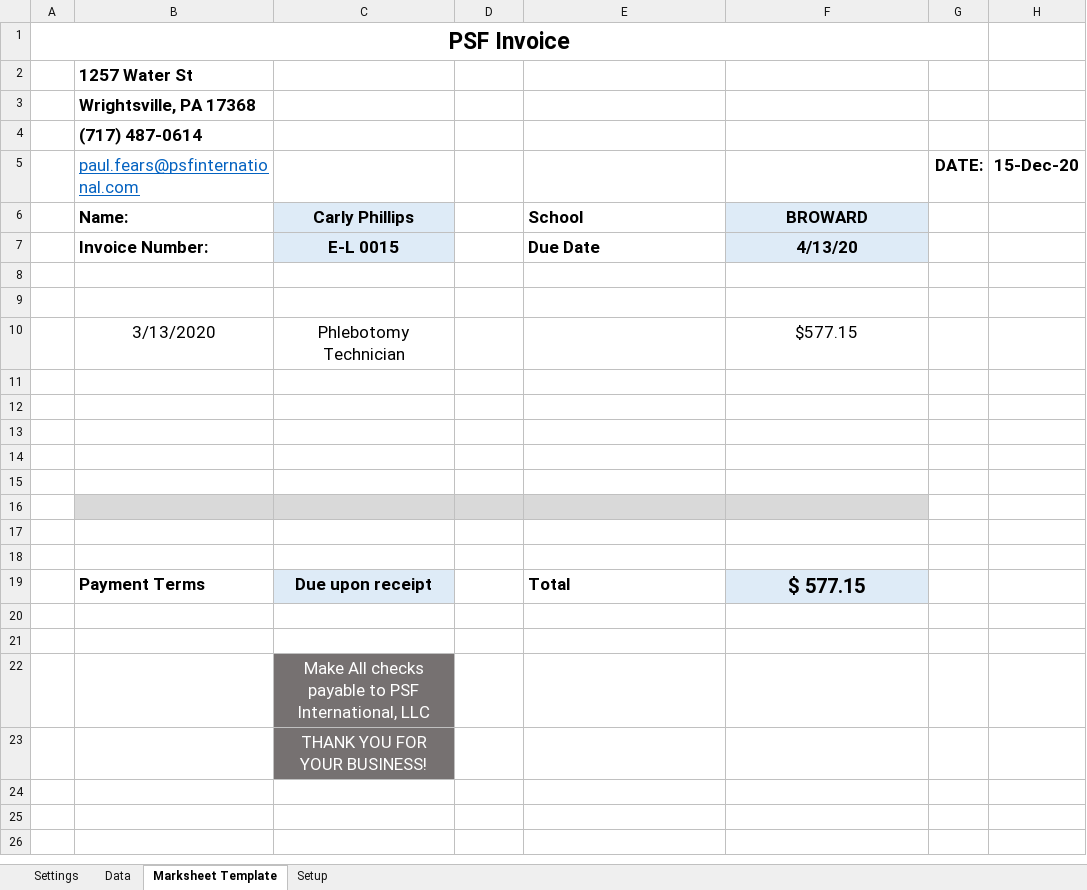
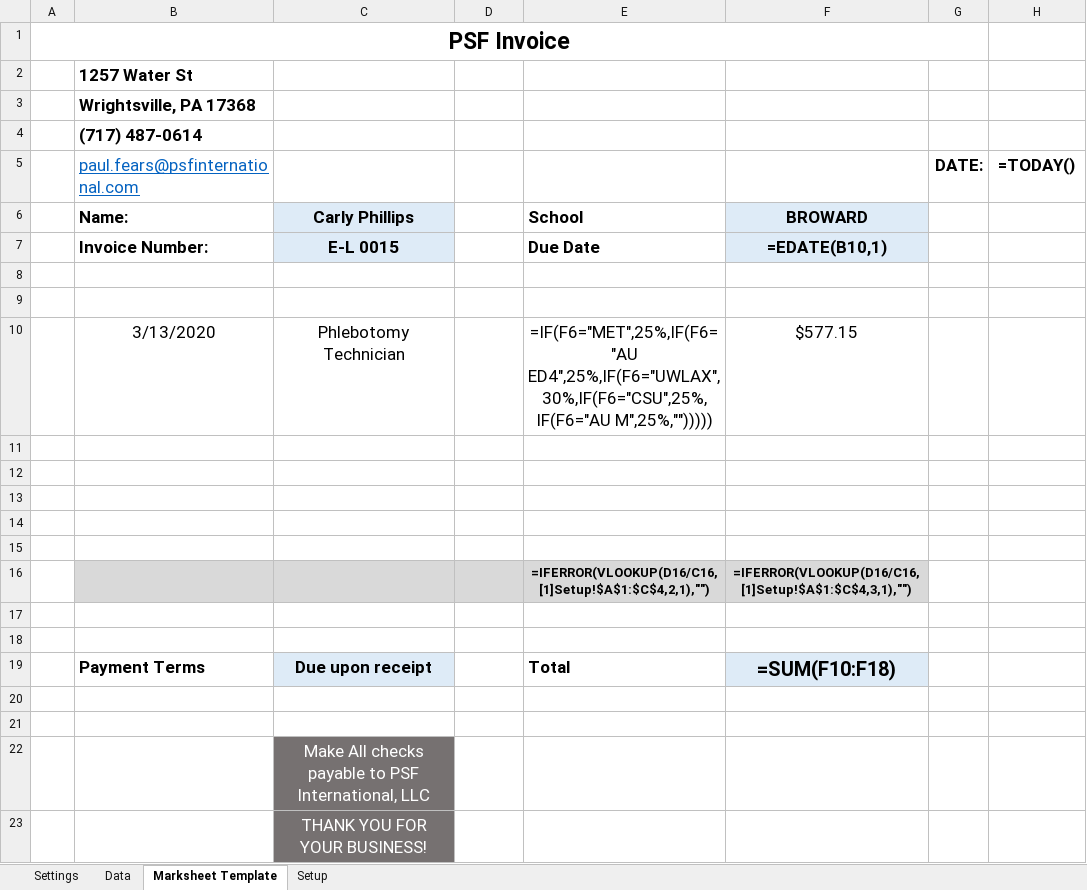
Before and after one commit to jongregis/Job-Automation, an Excel workbook: JobAutomation/PP Automation.xlsm, sheet Marksheet Template, drawn as a sheet; values as stored, in another font and other column widths than the file's, no borders; formulas without a stored value are shown as written; removed rows and columns are numbered as before the commit, all else as after; the diff names each change by its address in the sheet, - before the commit and + after, or states it on an @@ line.

```diff
--- a/JobAutomation/PP Automation.xlsm (sheet Marksheet Template)
+++ b/JobAutomation/PP Automation.xlsm (sheet Marksheet Template)
-H5: 15-Dec-20
+H5: =TODAY()
-F7: 4/13/20
+F7: =EDATE(B10,1)
-E10: (empty)
+E10: =IF(F6="MET",25%,IF(F6="AU ED4",25%,IF(F6="UWLAX",30%,IF(F6="CSU",25%,IF(F6="AU M",25%,"")))))
+row 16:  |  |  |  | =IFERROR(VLOOKUP(D16/C16,[1]Setup!$A$1:$C$4,2,1),"") | =IFERROR(VLOOKUP(D16/C16,[1]Setup!$A$1:$C$4,3,1),"")
-B17:F17 fill: #D9D9D9
+B17:F17 fill: none
-row 18: (empty)
-F19: $ 577.15
+F19: =SUM(F10:F18)
```
Also changed, not shown: sheet Setup, sheet Data, formulas that keep their value, charts or pictures, 21 other files.
